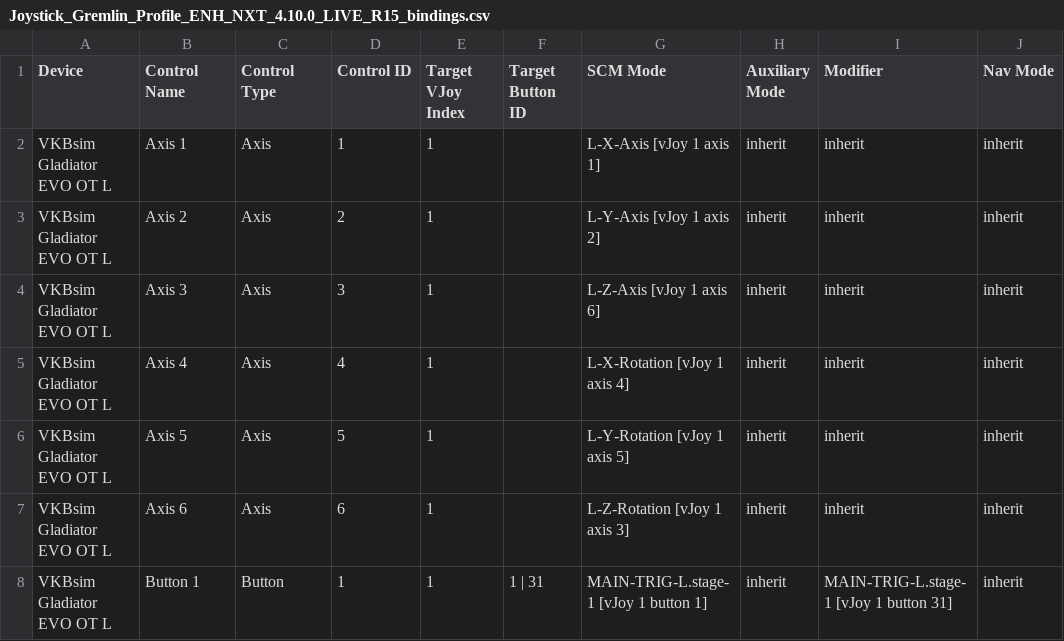
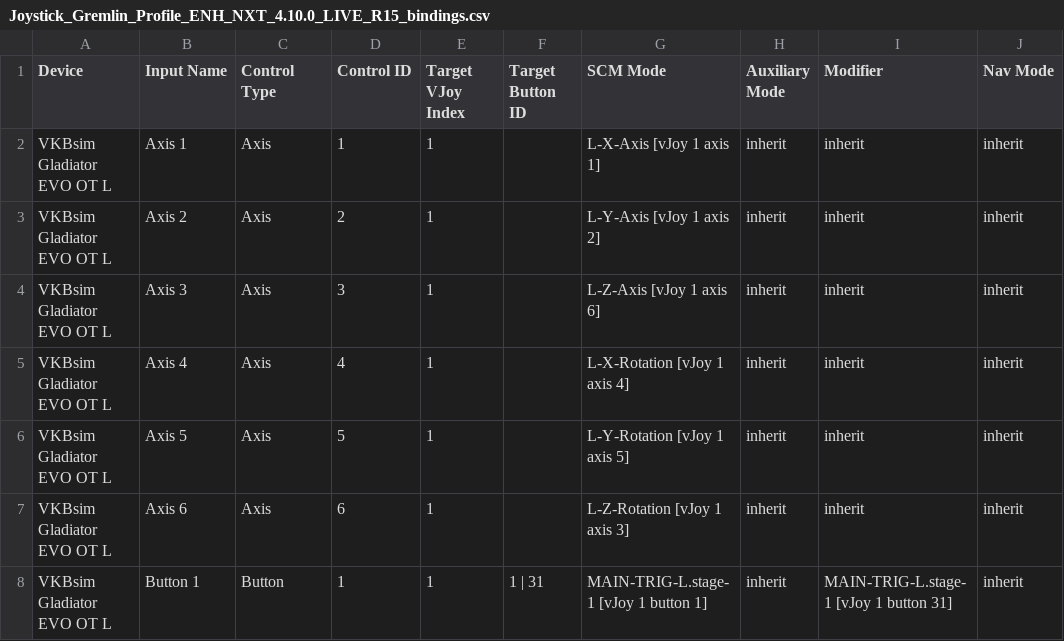
Before and after one commit to nforceroh/GameSetup, a CSV file: StarCitizen/Joystick_Gremlin_Profile_ENH_NXT_4.10.0_LIVE_R15_bindings.csv, drawn as a sheet; only a part is shown; the diff names each change by its address in the sheet, - before the commit and + after, or states it on an @@ line.

Commit message:
binding ui

```diff
--- a/StarCitizen/Joystick_Gremlin_Profile_ENH_NXT_4.10.0_LIVE_R15_bindings.csv
+++ b/StarCitizen/Joystick_Gremlin_Profile_ENH_NXT_4.10.0_LIVE_R15_bindings.csv
-B1: Control Name
+B1: Input Name
```
Also changed, not shown: StarCitizen/Jgob4.10_bindings.csv, StarCitizen/Jgob4.10_missing_modifier_bindings.csv, 45 other files.
